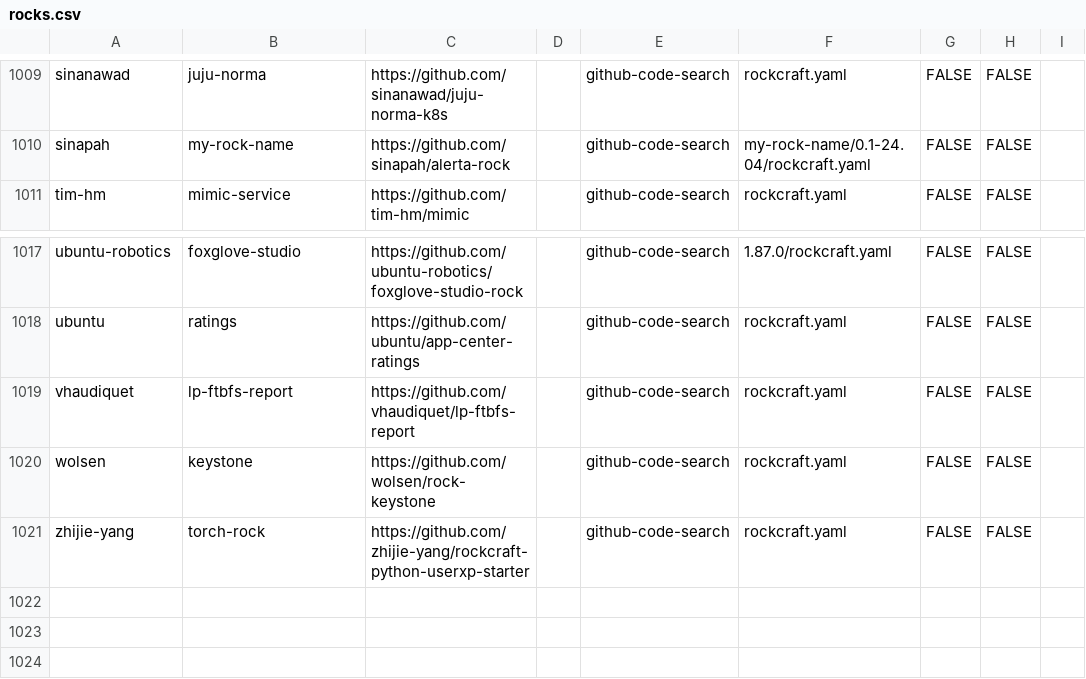
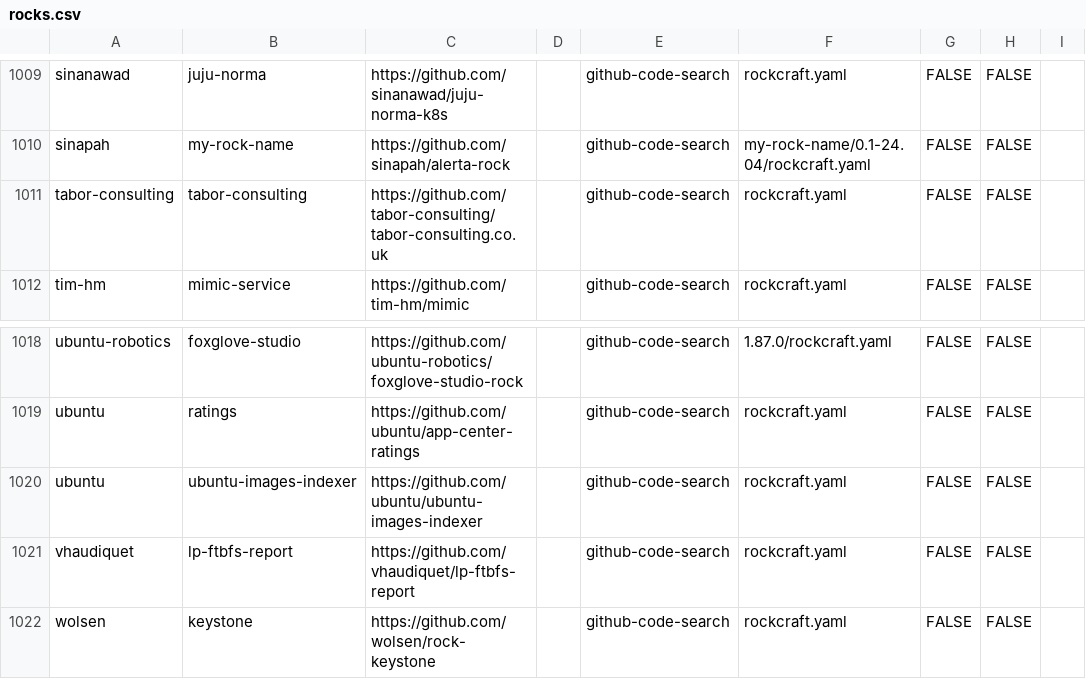
Before and after one commit to tonyandrewmeyer/charmtally, a CSV file: rocks.csv, drawn as a sheet; only a part is shown, gaps mark what is left out; the shorter side is filled out with more unchanged rows.

Commit message:
chore: weekly corpus refresh 2026-11-10 (#165)
Automated `rockfind` sweep of GitHub code search for `rockcraft.yaml`.

Hand-curated `Team` and `Notes` columns are preserved by `--merge`; rows
that
dropped out of the search index are kept rather than deleted. Non-public
repos are
filtered out before the CSV is written.

Worth a skim before merging: new rows are unreviewed, and a code-search
sweep picks
up test fixtures, forks-in-name-only and abandoned experiments alongside
real rocks.

Co-authored-by: charmtally-bot <charmtally-bot@aotearoa.dev>

```diff
--- a/rocks.csv
+++ b/rocks.csv
@@ -1010,2 +1010,3 @@ sinanawad,juju-norma,https://github.com/sinanawad/juju-norma-k8s,,github-code-se
 sinapah,my-rock-name,https://github.com/sinapah/alerta-rock,,github-code-search,my-rock-name/0.1-24.04/rockcraft.yaml,FALSE,FALSE,
+tabor-consulting,tabor-consulting,https://github.com/tabor-consulting/tabor-consulting.co.uk,,github-code-search,rockcraft.yaml,FALSE,FALSE,
 tim-hm,mimic-service,https://github.com/tim-hm/mimic,,github-code-search,rockcraft.yaml,FALSE,FALSE,
@@ -1018,2 +1019,3 @@ ubuntu-robotics,foxglove-studio,https://github.com/ubuntu-robotics/foxglove-stud
 ubuntu,ratings,https://github.com/ubuntu/app-center-ratings,,github-code-search,rockcraft.yaml,FALSE,FALSE,
+ubuntu,ubuntu-images-indexer,https://github.com/ubuntu/ubuntu-images-indexer,,github-code-search,rockcraft.yaml,FALSE,FALSE,
 vhaudiquet,lp-ftbfs-report,https://github.com/vhaudiquet/lp-ftbfs-report,,github-code-search,rockcraft.yaml,FALSE,FALSE,
```
